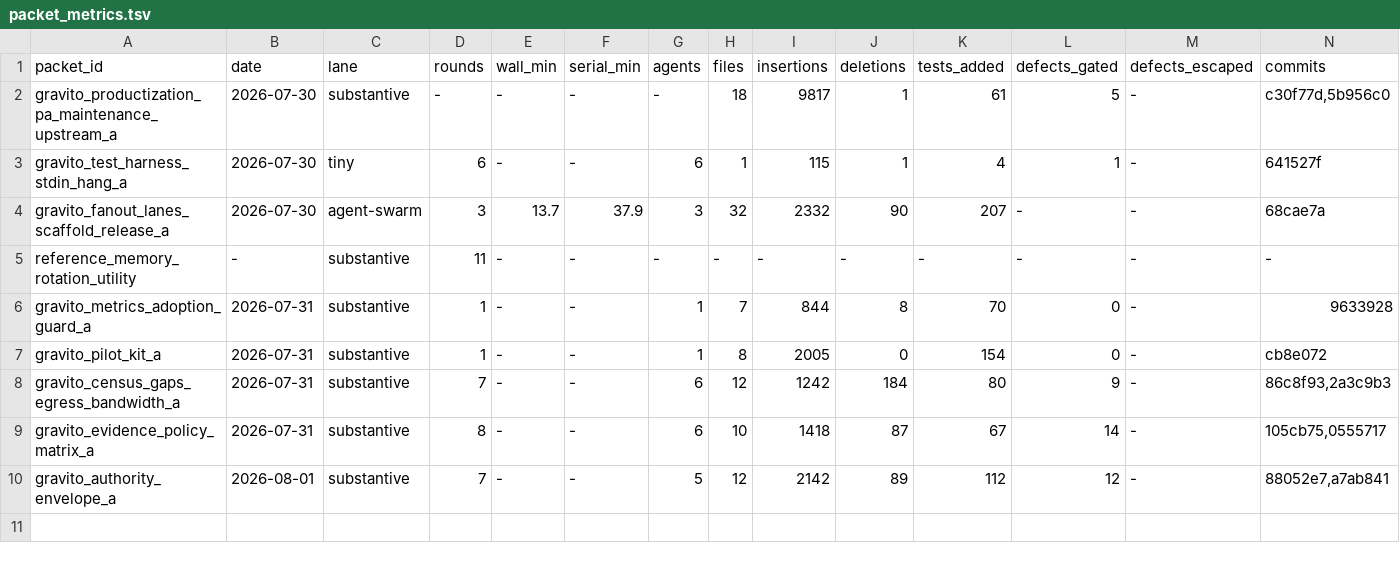
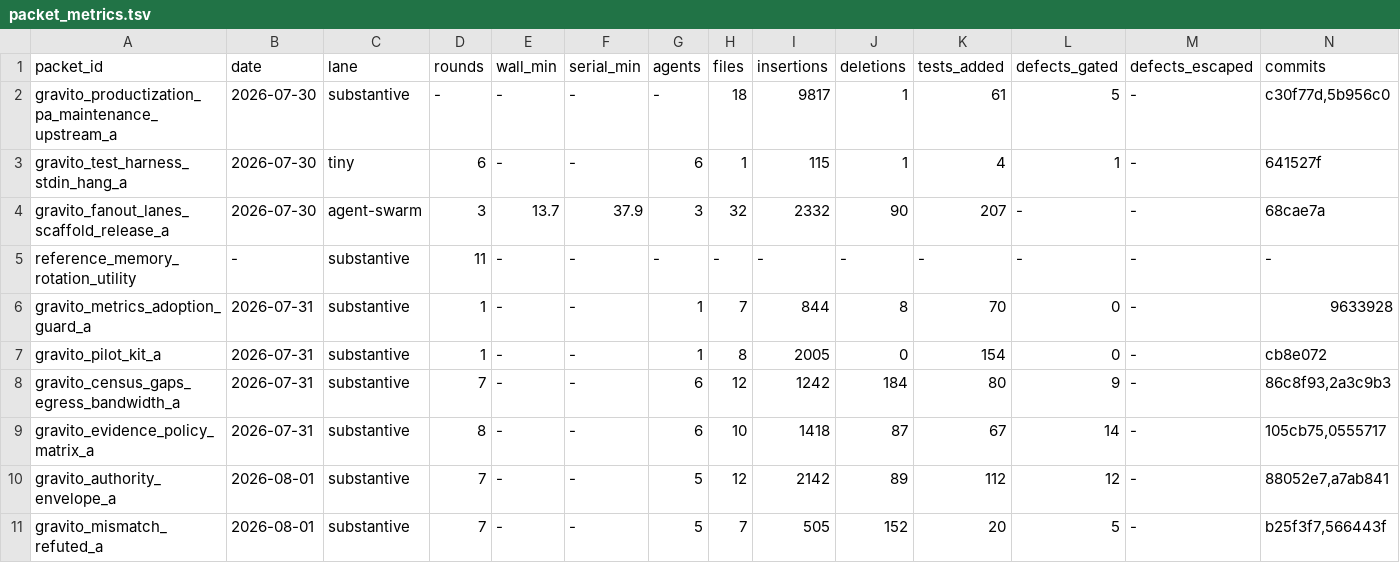
Before and after one commit to samuelrkestenbaum-dot/ClaudeOrchestrator, a TSV file: build-os/metrics/packet_metrics.tsv, drawn as a sheet; only a part is shown; rows hold the shown columns only; the diff names each change by its address in the sheet, - before the commit and + after, or states it on an @@ line.

```diff
--- a/build-os/metrics/packet_metrics.tsv
+++ b/build-os/metrics/packet_metrics.tsv
+row 11: gravito_mismatch_refuted_a | 2026-08-01 | substantive | 7 | - | - | 5 | 7 | 505 | 152 | 20 | 5 | - | b25f3f7,566443f
```
Also changed, not shown: 4 other files.
